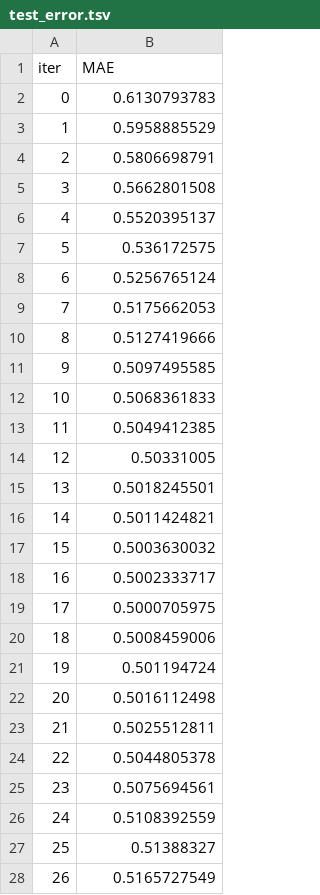
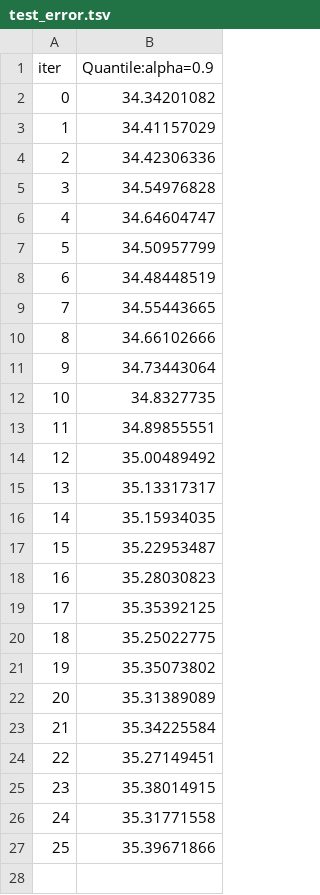
Before and after one commit to Coder-Win/ClearRoute, a TSV file: catboost_info/test_error.tsv, drawn as a sheet; only a part is shown; the diff covers the shown part only.

```diff
--- a/catboost_info/test_error.tsv
+++ b/catboost_info/test_error.tsv
@@ -1,28 +1,27 @@
-iter	MAE
-0	0.6130793783
-1	0.5958885529
-2	0.5806698791
-3	0.5662801508
-4	0.5520395137
-5	0.536172575
-6	0.5256765124
-7	0.5175662053
-8	0.5127419666
-9	0.5097495585
-10	0.5068361833
-11	0.5049412385
-12	0.50331005
-13	0.5018245501
-14	0.5011424821
-15	0.5003630032
-16	0.5002333717
-17	0.5000705975
-18	0.5008459006
-19	0.501194724
-20	0.5016112498
-21	0.5025512811
-22	0.5044805378
-23	0.5075694561
-24	0.5108392559
-25	0.51388327
-26	0.5165727549
+iter	Quantile:alpha=0.9
+0	34.34201082
+1	34.41157029
+2	34.42306336
+3	34.54976828
+4	34.64604747
+5	34.50957799
+6	34.48448519
+7	34.55443665
+8	34.66102666
+9	34.73443064
+10	34.8327735
+11	34.89855551
+12	35.00489492
+13	35.13317317
+14	35.15934035
+15	35.22953487
+16	35.28030823
+17	35.35392125
+18	35.25022775
+19	35.35073802
+20	35.31389089
+21	35.34225584
+22	35.27149451
+23	35.38014915
+24	35.31771558
+25	35.39671866
```
Also changed, not shown: 21 removed rows elsewhere in this file, catboost_info/learn_error.tsv, catboost_info/time_left.tsv, 9 other files.
